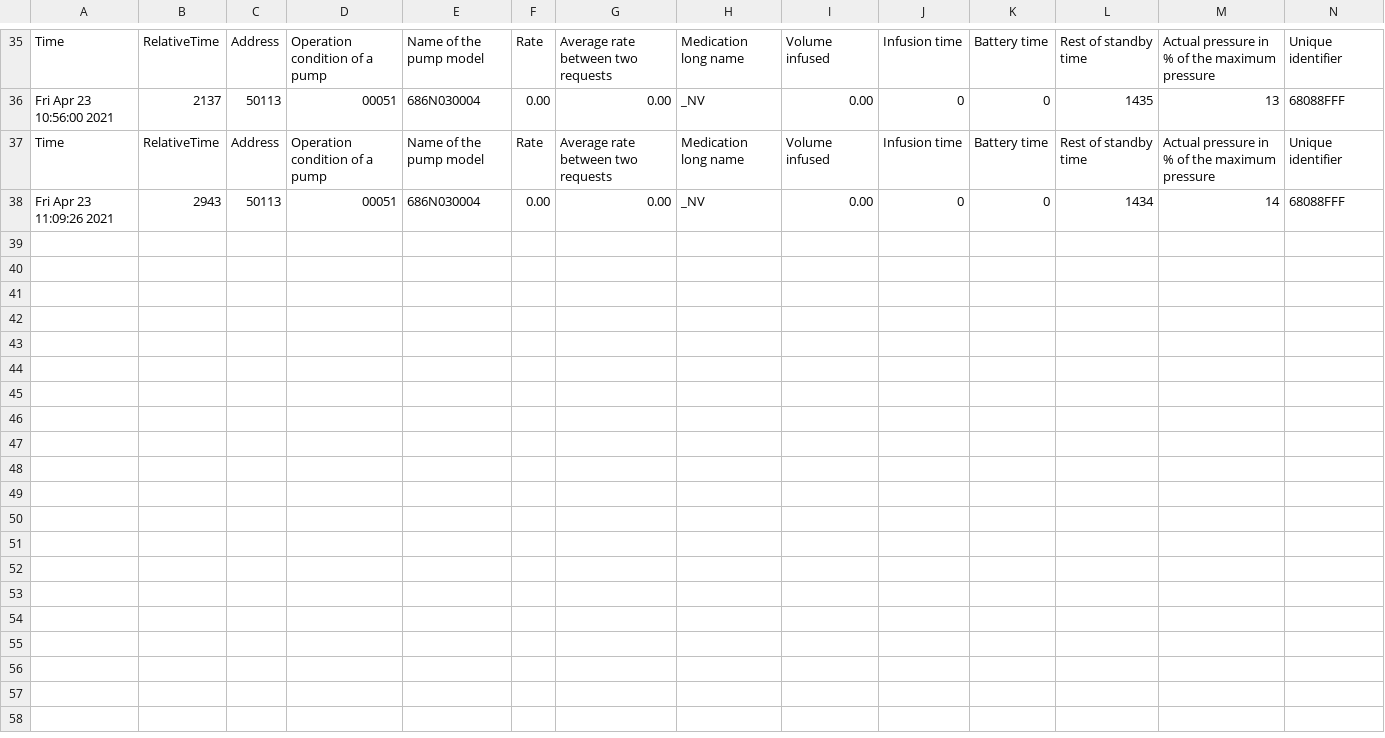
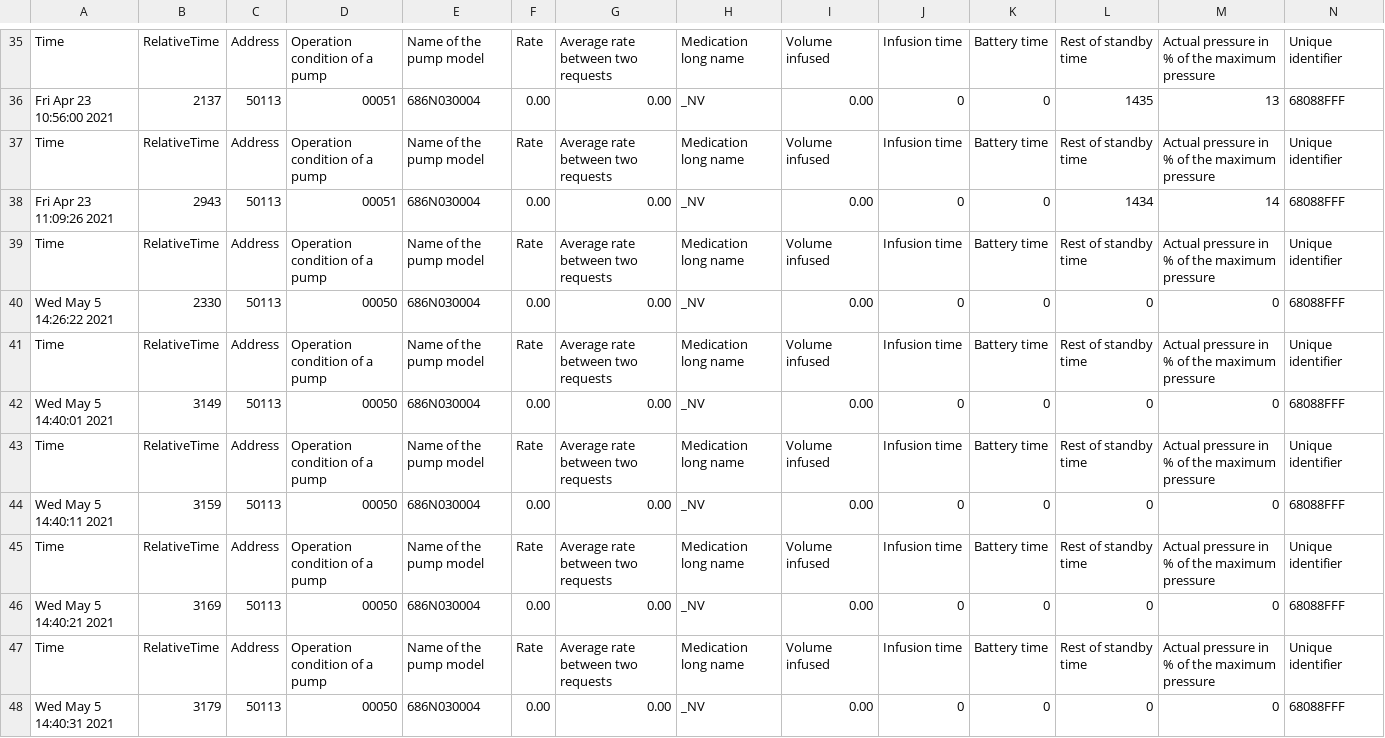
Before and after one commit to KaiWU17TUM/icu_devices, a CSV file: data/BCCDataExport.csvInfusionPumpParameters.csv, drawn as a sheet; only a part is shown, gaps mark what is left out; rows hold the shown columns only; the diff names each change by its address in the sheet, - before the commit and + after, or states it on an @@ line.

```diff
--- a/data/BCCDataExport.csvInfusionPumpParameters.csv
+++ b/data/BCCDataExport.csvInfusionPumpParameters.csv
+row 39: Time | RelativeTime | Address | Operation condition of a pump | Name of the pump model | Rate | Average rate between two requests | Medication long name | Volume infused | Infusion time | Battery time | Rest of standby time | Actual pressure in % of the maximum pressure | Unique identifier
+row 40: Wed May 5 14:26:22 2021 | 2330 | 50113 | 00050 | 686N030004 | 0.00 | 0.00 | _NV | 0.00 | 0 | 0 | 0 | 0 | 68088FFF
+row 41: Time | RelativeTime | Address | Operation condition of a pump | Name of the pump model | Rate | Average rate between two requests | Medication long name | Volume infused | Infusion time | Battery time | Rest of standby time | Actual pressure in % of the maximum pressure | Unique identifier
+row 42: Wed May 5 14:40:01 2021 | 3149 | 50113 | 00050 | 686N030004 | 0.00 | 0.00 | _NV | 0.00 | 0 | 0 | 0 | 0 | 68088FFF
+row 43: Time | RelativeTime | Address | Operation condition of a pump | Name of the pump model | Rate | Average rate between two requests | Medication long name | Volume infused | Infusion time | Battery time | Rest of standby time | Actual pressure in % of the maximum pressure | Unique identifier
+row 44: Wed May 5 14:40:11 2021 | 3159 | 50113 | 00050 | 686N030004 | 0.00 | 0.00 | _NV | 0.00 | 0 | 0 | 0 | 0 | 68088FFF
+row 45: Time | RelativeTime | Address | Operation condition of a pump | Name of the pump model | Rate | Average rate between two requests | Medication long name | Volume infused | Infusion time | Battery time | Rest of standby time | Actual pressure in % of the maximum pressure | Unique identifier
+row 46: Wed May 5 14:40:21 2021 | 3169 | 50113 | 00050 | 686N030004 | 0.00 | 0.00 | _NV | 0.00 | 0 | 0 | 0 | 0 | 68088FFF
+row 47: Time | RelativeTime | Address | Operation condition of a pump | Name of the pump model | Rate | Average rate between two requests | Medication long name | Volume infused | Infusion time | Battery time | Rest of standby time | Actual pressure in % of the maximum pressure | Unique identifier
+row 48: Wed May 5 14:40:31 2021 | 3179 | 50113 | 00050 | 686N030004 | 0.00 | 0.00 | _NV | 0.00 | 0 | 0 | 0 | 0 | 68088FFF
```
Also changed, not shown: data/AS3DataExport.csv, data/BCCDataExport.csvGeneralParameters.csv, 8 other files.
